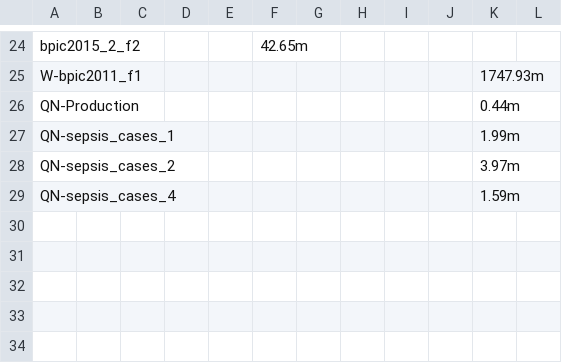
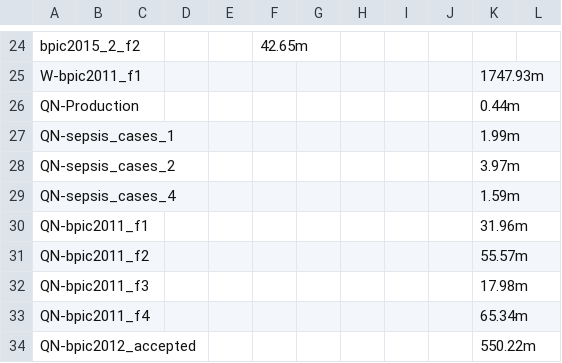
Before and after one commit to GoldenRose01/Thesis, a CSV file: Prospetto.csv, drawn as a sheet; only a part is shown, gaps mark what is left out.

```diff
--- a/Prospetto.csv
+++ b/Prospetto.csv
@@ -29 +29,6 @@ QN-sepsis_cases_2,,,,,,,,,,3.97m,
 QN-sepsis_cases_4,,,,,,,,,,1.59m,
+QN-bpic2011_f1,,,,,,,,,,31.96m,
+QN-bpic2011_f2,,,,,,,,,,55.57m,
+QN-bpic2011_f3,,,,,,,,,,17.98m,
+QN-bpic2011_f4,,,,,,,,,,65.34m,
+QN-bpic2012_accepted,,,,,,,,,,550.22m,
```
Also changed, not shown: PrefixLength.csv, media/output/model_params.csv, 20 other files.
